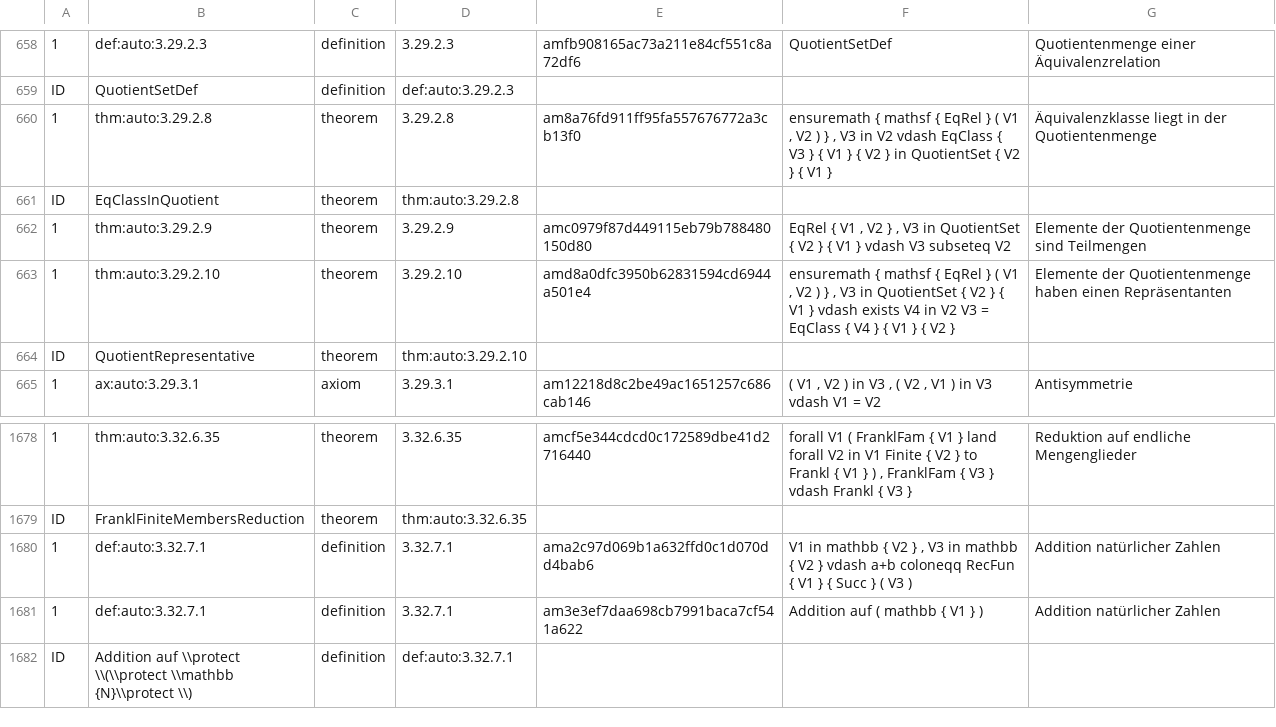
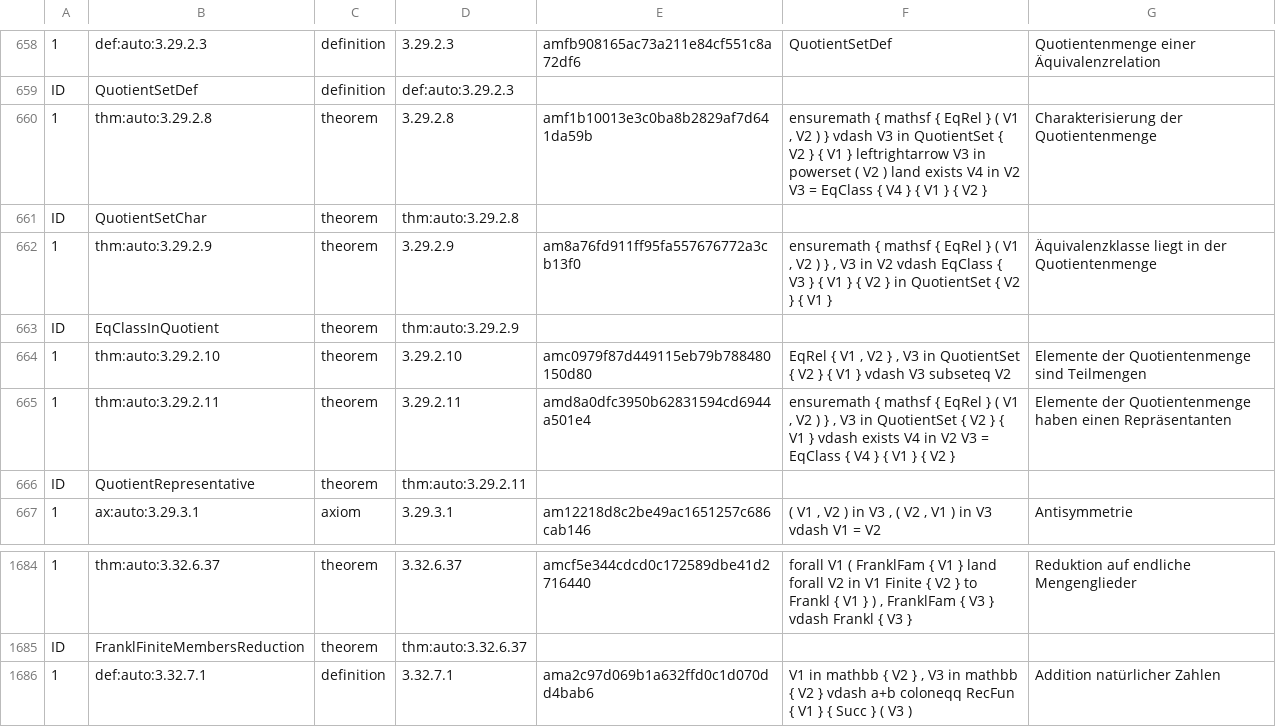
Before and after one commit to Losbarthos/Die-Grundlagen-der-Mathematik, a TSV file: thmlookup.main.registry.tsv, drawn as a sheet; only a part is shown, gaps mark what is left out; the shorter side is filled out with more unchanged rows; addresses are those after the commit; the diff covers the shown part only; the diff names each change by its address in the sheet, - before the commit and + after, or states it on an @@ line.

```diff
--- a/thmlookup.main.registry.tsv
+++ b/thmlookup.main.registry.tsv
-E660: am8a76fd911ff95fa557676772a3cb13f0
+E660: amf1b10013e3c0ba8b2829af7d641da59b
-F660: …) } , V3 in V2 vdash EqClass { V3 } { V1 } { V2 } in QuotientSet { V2 } { V1 }
+F660: …) } vdash V3 in QuotientSet { V2 } { V1 } leftrightarrow V3 in powerset ( V2 ) land exists V4 in V2 V3 = EqClass { V4 } { V1 } { V2 }
-G660: Äquivalenzklasse liegt in der Quotientenmenge
+G660: Charakterisierung der Quotientenmenge
-B661: EqClassInQuotient
+B661: QuotientSetChar
-E662: amc0979f87d449115eb79b788480150d80
+E662: am8a76fd911ff95fa557676772a3cb13f0
-F662: EqRel { V1 , V2 } , V3 in QuotientSet { V2 } { V1 } vdash V3 subseteq V2
+F662: ensuremath { mathsf { EqRel } ( V1 , V2 ) } , V3 in V2 vdash EqClass { V3 } { V1 } { V2 } in QuotientSet { V2 } { V1 }
-G662: Elemente der Quotientenmenge sind Teilmengen
+G662: Äquivalenzklasse liegt in der Quotientenmenge
+row 663: ID | EqClassInQuotient | theorem | thm:auto:3.29.2.9
-E664: amd8a0dfc3950b62831594cd6944a501e4
+E664: amc0979f87d449115eb79b788480150d80
-F664: ensuremath { mathsf { EqRel } ( V1 , V2 ) } , V3 in QuotientSet { V2 } { V1 } vdash exists V4 in V2 V3 = EqClass { V4 } { V1 } { V2 }
+F664: EqRel { V1 , V2 } , V3 in QuotientSet { V2 } { V1 } vdash V3 subseteq V2
-G664: …der Quotientenmenge haben einen Repräsentanten
+G664: …der Quotientenmenge sind Teilmengen
+row 665: 1 | thm:auto:3.29.2.11 | theorem | 3.29.2.11 | amd8a0dfc3950b62831594cd6944a501e4 | ensuremath { mathsf { EqRel } ( V1 , V2 ) } , V3 in QuotientSet { V2 } { V1 } vdash exists V4 in V2 V3 = EqClass { V4 } { V1 } { V2 } | Elemente der Quotientenmenge haben einen Repräsentanten
-D666: thm:auto:3.29.2.10
+D666: thm:auto:3.29.2.11
-B1684: thm:auto:3.32.6.35
+B1684: thm:auto:3.32.6.37
-D1684: 3.32.6.35
+D1684: 3.32.6.37
-D1685: thm:auto:3.32.6.35
+D1685: thm:auto:3.32.6.37
```
Also changed, not shown: 4 added rows and 59 edited cells elsewhere in this file, 5 other files.
